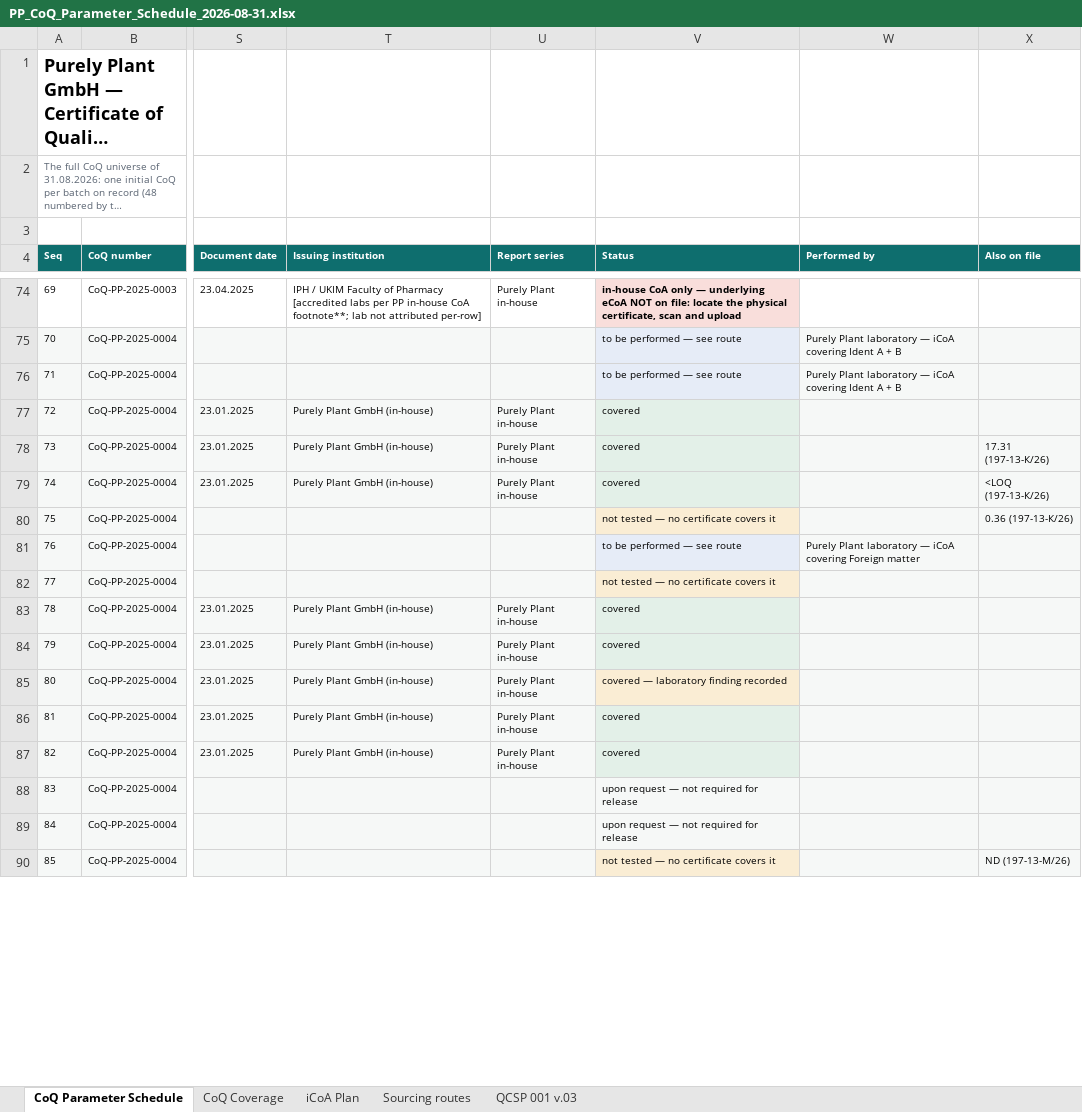
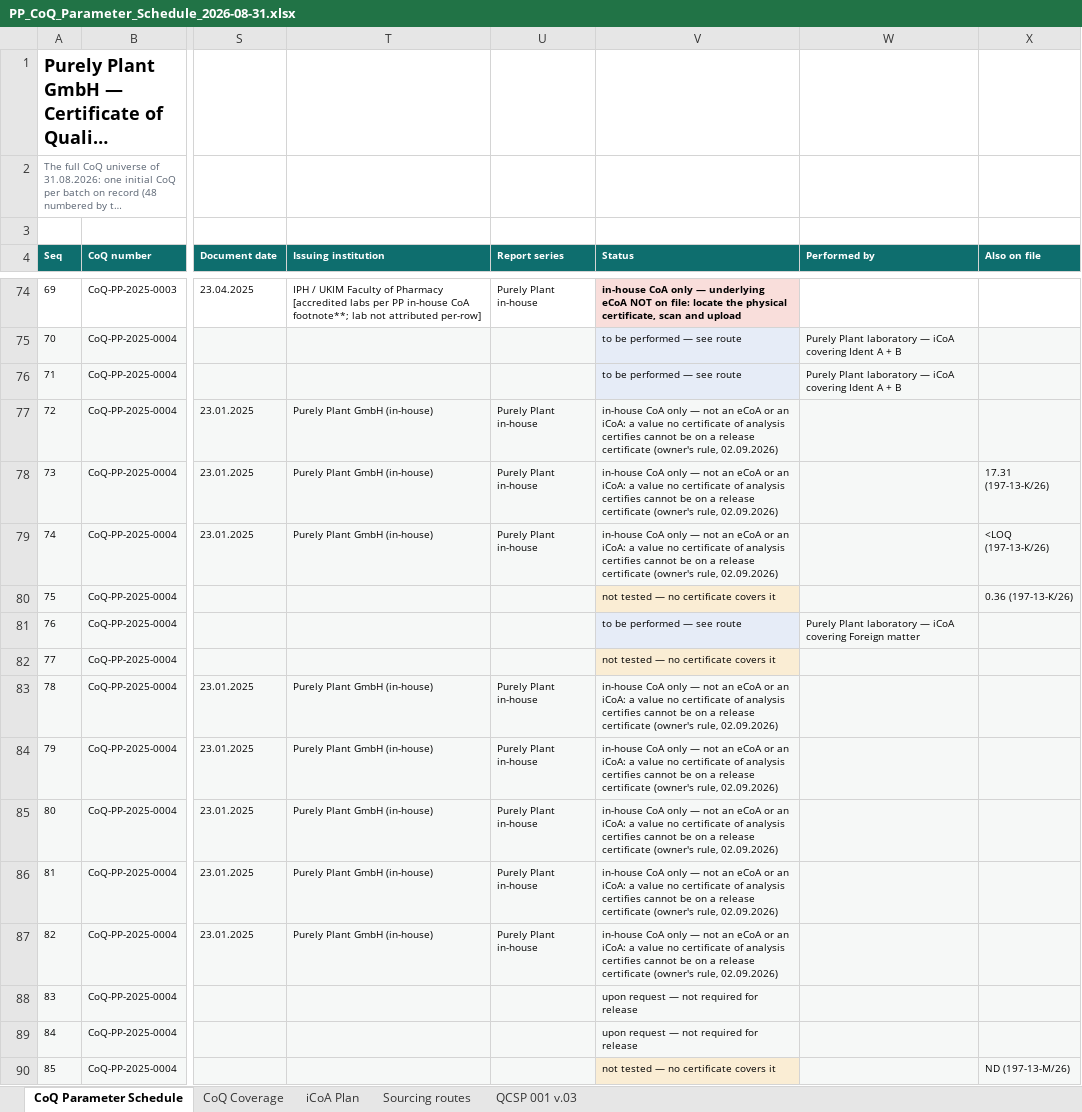
Before and after one commit to 3p4e/letta-stack, an Excel workbook: deliverables/qc_gap_analysis/PP_CoQ_Parameter_Schedule_2026-08-31.xlsx, sheet CoQ Parameter Schedule, drawn as a sheet; only a part is shown, gaps mark what is left out; long unchanged cells end in …; values as stored, in another font and other column widths than the file's, no borders; the diff covers the shown part only; the diff names each change by its address in the sheet, - before the commit and + after, or states it on an @@ line.

```diff
--- a/deliverables/qc_gap_analysis/PP_CoQ_Parameter_Schedule_2026-08-31.xlsx (sheet CoQ Parameter Schedule)
+++ b/deliverables/qc_gap_analysis/PP_CoQ_Parameter_Schedule_2026-08-31.xlsx (sheet CoQ Parameter Schedule)
-V77:V79 (Status): covered
+V77:V79 (Status): in-house CoA only — not an eCoA or an iCoA: a value no certificate of analysis certifies cannot be on a release certificate (owner's rule, 02.09.2026)
-V83:V84 (Status): covered
+V83:V84 (Status): in-house CoA only — not an eCoA or an iCoA: a value no certificate of analysis certifies cannot be on a release certificate (owner's rule, 02.09.2026)
-V85 (Status): covered — laboratory finding recorded
+V85 (Status): in-house CoA only — not an eCoA or an iCoA: a value no certificate of analysis certifies cannot be on a release certificate (owner's rule, 02.09.2026)
-V85 fill: #FAEDD4
+V85 fill: #F6F8F7
-V86:V87 (Status): covered
+V86:V87 (Status): in-house CoA only — not an eCoA or an iCoA: a value no certificate of analysis certifies cannot be on a release certificate (owner's rule, 02.09.2026)
```
Also changed, not shown: 28 edited cells and cell formats elsewhere in this sheet, sheet CoQ Coverage, deliverables/qc_gap_analysis/PP_QC_Document_Registers_2026-08-31.xlsx, 8 other files.
